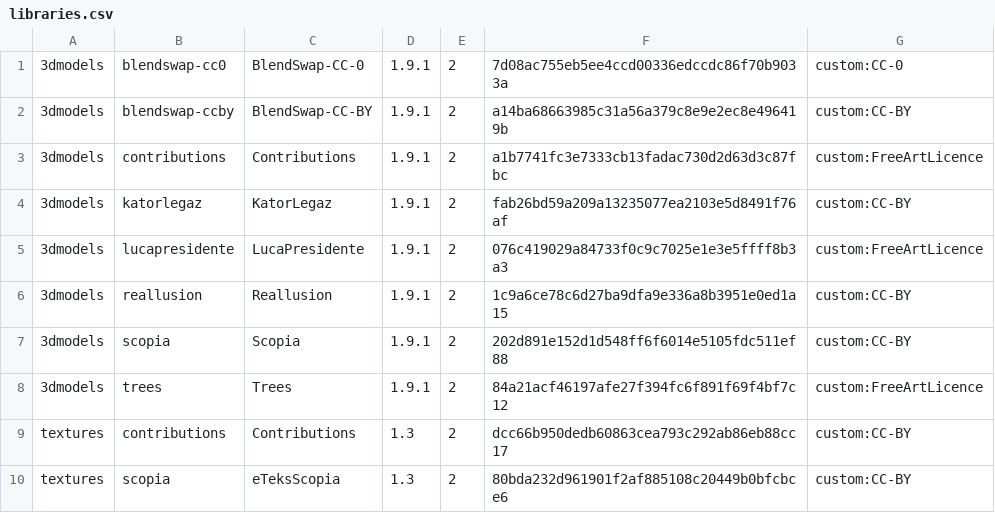
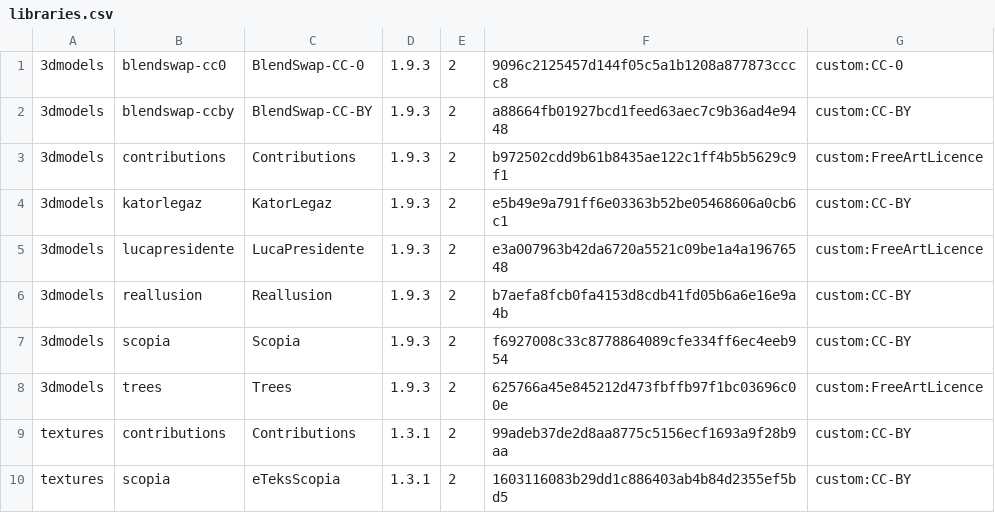
Before and after one commit to AlexisBRENON/3dmodels-pkgbuild, a CSV file: libraries.csv, drawn as a sheet.

Commit message:
packages update

```diff
--- a/libraries.csv
+++ b/libraries.csv
@@ -1,10 +1,10 @@
-3dmodels,blendswap-cc0,BlendSwap-CC-0,1.9.1,2,7d08ac755eb5ee4ccd00336edccdc86f70b9033a,custom:CC-0
-3dmodels,blendswap-ccby,BlendSwap-CC-BY,1.9.1,2,a14ba68663985c31a56a379c8e9e2ec8e496419b,custom:CC-BY
-3dmodels,contributions,Contributions,1.9.1,2,a1b7741fc3e7333cb13fadac730d2d63d3c87fbc,custom:FreeArtLicence
-3dmodels,katorlegaz,KatorLegaz,1.9.1,2,fab26bd59a209a13235077ea2103e5d8491f76af,custom:CC-BY
-3dmodels,lucapresidente,LucaPresidente,1.9.1,2,076c419029a84733f0c9c7025e1e3e5ffff8b3a3,custom:FreeArtLicence
-3dmodels,reallusion,Reallusion,1.9.1,2,1c9a6ce78c6d27ba9dfa9e336a8b3951e0ed1a15,custom:CC-BY
-3dmodels,scopia,Scopia,1.9.1,2,202d891e152d1d548ff6f6014e5105fdc511ef88,custom:CC-BY
-3dmodels,trees,Trees,1.9.1,2,84a21acf46197afe27f394fc6f891f69f4bf7c12,custom:FreeArtLicence
-textures,contributions,Contributions,1.3,2,dcc66b950dedb60863cea793c292ab86eb88cc17,custom:CC-BY
-textures,scopia,eTeksScopia,1.3,2,80bda232d961901f2af885108c20449b0bfcbce6,custom:CC-BY
+3dmodels,blendswap-cc0,BlendSwap-CC-0,1.9.3,2,9096c2125457d144f05c5a1b1208a877873cccc8,custom:CC-0
+3dmodels,blendswap-ccby,BlendSwap-CC-BY,1.9.3,2,a88664fb01927bcd1feed63aec7c9b36ad4e9448,custom:CC-BY
+3dmodels,contributions,Contributions,1.9.3,2,b972502cdd9b61b8435ae122c1ff4b5b5629c9f1,custom:FreeArtLicence
+3dmodels,katorlegaz,KatorLegaz,1.9.3,2,e5b49e9a791ff6e03363b52be05468606a0cb6c1,custom:CC-BY
+3dmodels,lucapresidente,LucaPresidente,1.9.3,2,e3a007963b42da6720a5521c09be1a4a19676548,custom:FreeArtLicence
+3dmodels,reallusion,Reallusion,1.9.3,2,b7aefa8fcb0fa4153d8cdb41fd05b6a6e16e9a4b,custom:CC-BY
+3dmodels,scopia,Scopia,1.9.3,2,f6927008c33c8778864089cfe334ff6ec4eeb954,custom:CC-BY
+3dmodels,trees,Trees,1.9.3,2,625766a45e845212d473fbffb97f1bc03696c00e,custom:FreeArtLicence
+textures,contributions,Contributions,1.3.1,2,99adeb37de2d8aa8775c5156ecf1693a9f28b9aa,custom:CC-BY
+textures,scopia,eTeksScopia,1.3.1,2,1603116083b29dd1c886403ab4b84d2355ef5bd5,custom:CC-BY
```
